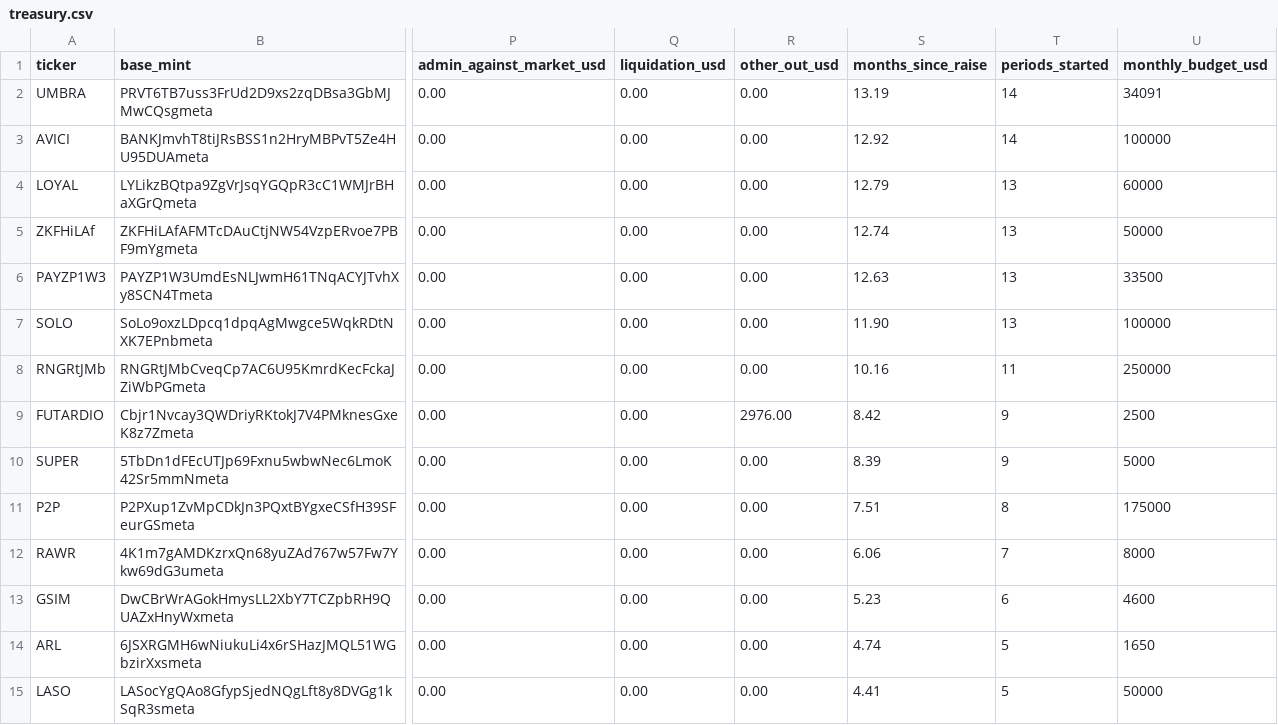
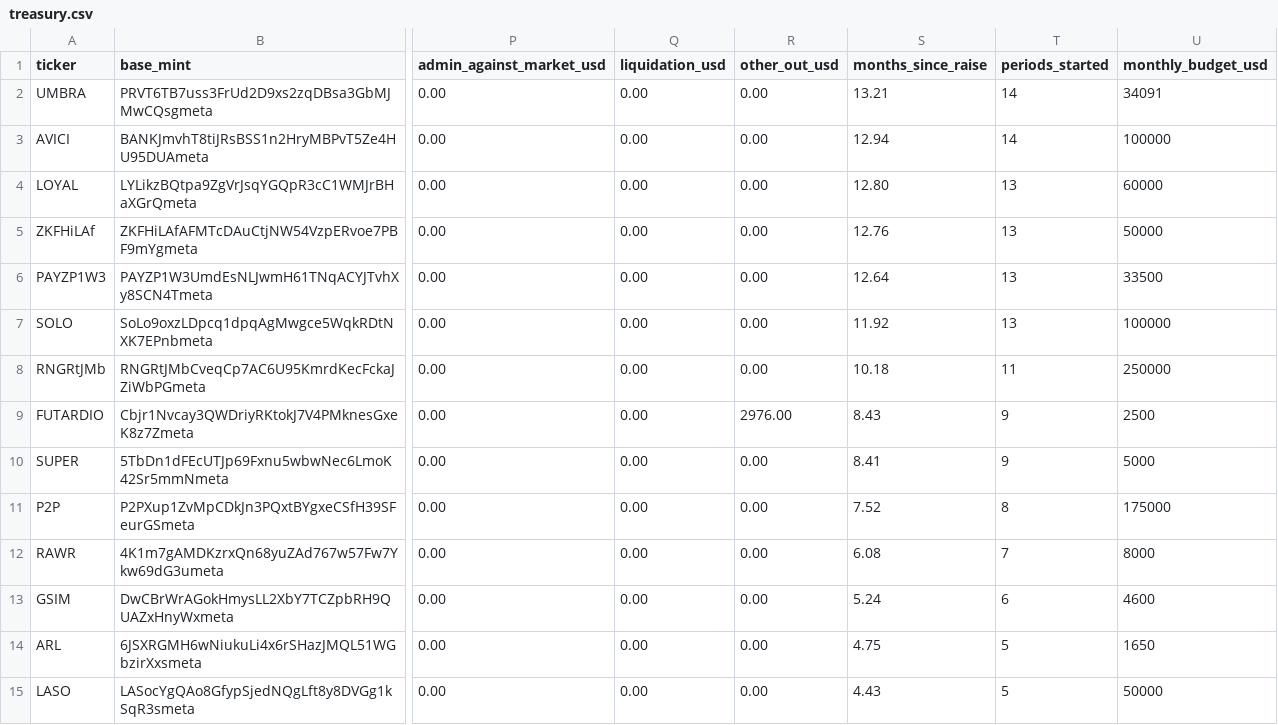
Before and after one commit to nikolaskahris-png/raise-tracker, a CSV file: data/treasury.csv, drawn as a sheet; only a part is shown, gaps mark what is left out; the diff covers the shown part only; the diff names each change by its address in the sheet, - before the commit and + after, or states it on an @@ line.

```diff
--- a/data/treasury.csv
+++ b/data/treasury.csv
-S2 (months_since_raise): 13.19
+S2 (months_since_raise): 13.21
-S3 (months_since_raise): 12.92
+S3 (months_since_raise): 12.94
-S4 (months_since_raise): 12.79
+S4 (months_since_raise): 12.80
-S5 (months_since_raise): 12.74
+S5 (months_since_raise): 12.76
-S6 (months_since_raise): 12.63
+S6 (months_since_raise): 12.64
-S7 (months_since_raise): 11.90
+S7 (months_since_raise): 11.92
-S8 (months_since_raise): 10.16
+S8 (months_since_raise): 10.18
-S9 (months_since_raise): 8.42
+S9 (months_since_raise): 8.43
-S10 (months_since_raise): 8.39
+S10 (months_since_raise): 8.41
-S11 (months_since_raise): 7.51
+S11 (months_since_raise): 7.52
-S12 (months_since_raise): 6.06
+S12 (months_since_raise): 6.08
-S13 (months_since_raise): 5.23
+S13 (months_since_raise): 5.24
-S14 (months_since_raise): 4.74
+S14 (months_since_raise): 4.75
-S15 (months_since_raise): 4.41
+S15 (months_since_raise): 4.43
```
Also changed, not shown: 17 edited cells elsewhere in this file, 4 other files.
